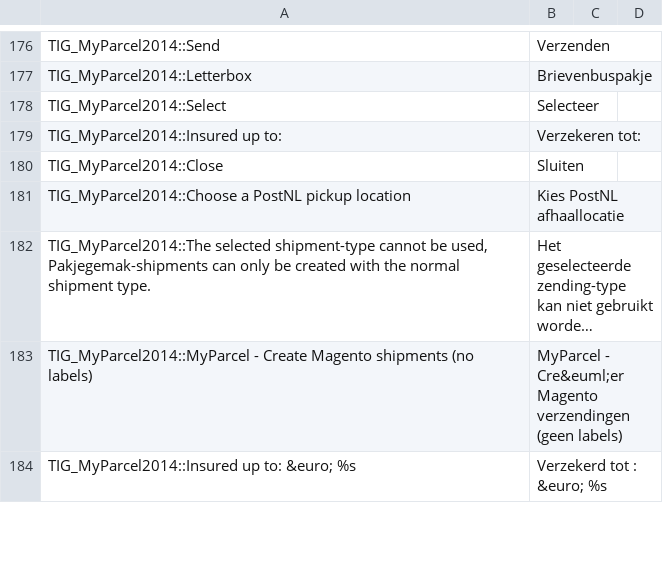
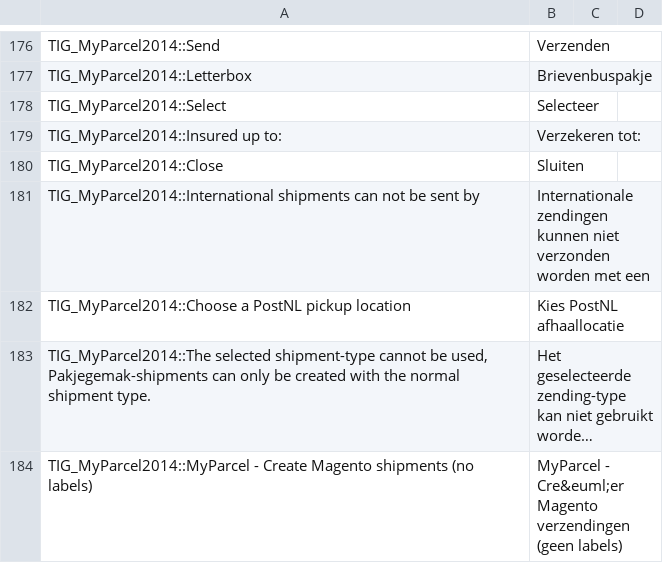
Before and after one commit to myparcelnl/magento1-End-of-life, a CSV file: app/locale/nl_NL/TIG_MyParcel2014.csv, drawn as a sheet; only a part is shown, gaps mark what is left out; the shorter side is filled out with more unchanged rows; long unchanged cells end in …; the diff names each change by its address in the sheet, - before the commit and + after, or states it on an @@ line.

Commit message:
Error; International shipments can not be sent by letter box

```diff
--- a/app/locale/nl_NL/TIG_MyParcel2014.csv
+++ b/app/locale/nl_NL/TIG_MyParcel2014.csv
+row 181: TIG_MyParcel2014::International shipments can not be sent by | Internationale zendingen kunnen niet verzonden worden met een
```
Also changed, not shown: 2 other files.
